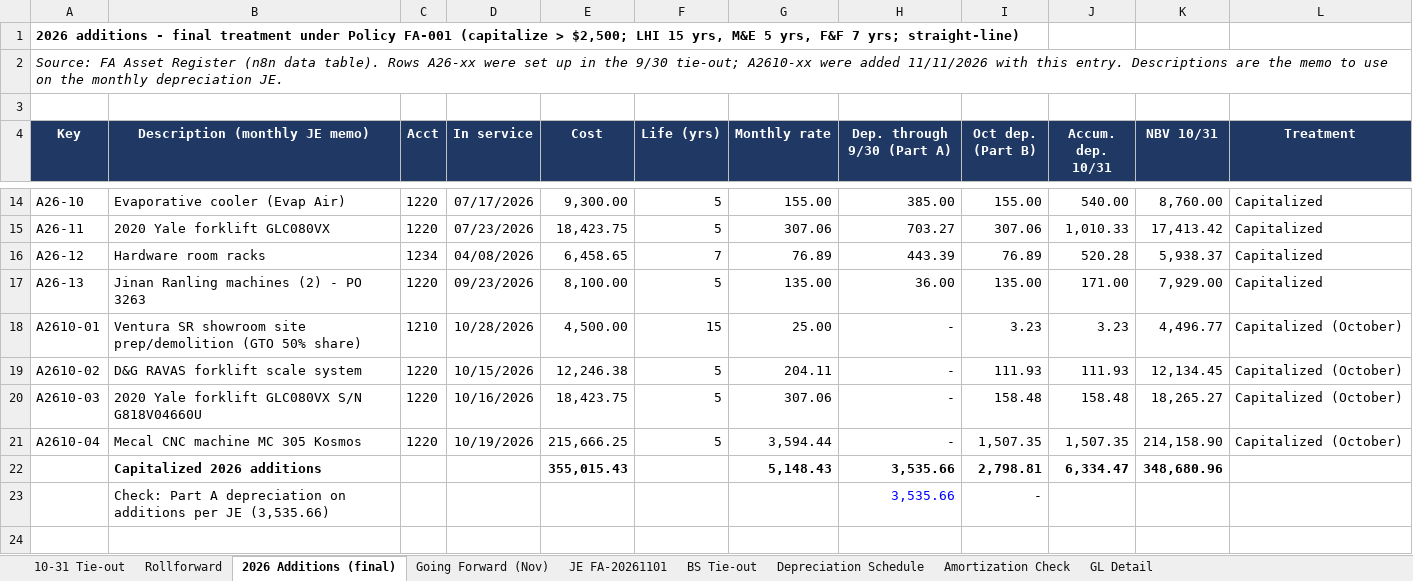
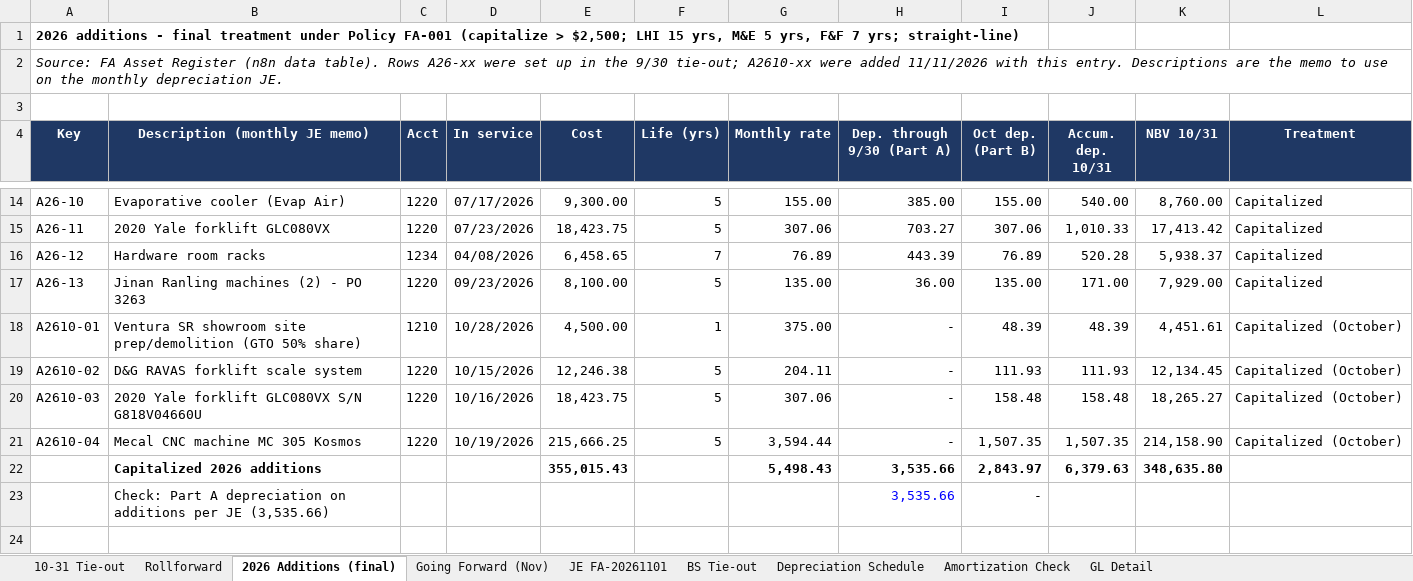
Before and after one commit to georgebails12-design/QBO-PO, an Excel workbook: reports/Fixed_Asset_Tieout_2026_10-31.xlsx, sheet 2026 Additions (final), drawn as a sheet; only a part is shown, gaps mark what is left out; values as stored, in another font and other column widths than the file's, no borders; the diff names each change by its address in the sheet, - before the commit and + after, or states it on an @@ line.

```diff
--- a/reports/Fixed_Asset_Tieout_2026_10-31.xlsx (sheet 2026 Additions (final))
+++ b/reports/Fixed_Asset_Tieout_2026_10-31.xlsx (sheet 2026 Additions (final))
-F18 (Life (yrs)): 15
+F18 (Life (yrs)): 1
-G18 (Monthly rate): 25.00
+G18 (Monthly rate): 375.00
-I18 (Oct dep. (Part B)): 3.23
+I18 (Oct dep. (Part B)): 48.39
-J18 (Accum. dep. 10/31): 3.23
+J18 (Accum. dep. 10/31): 48.39
-K18 (NBV 10/31): 4,496.77
+K18 (NBV 10/31): 4,451.61
-G22 (Monthly rate): 5,148.43
+G22 (Monthly rate): 5,498.43
-I22 (Oct dep. (Part B)): 2,798.81
+I22 (Oct dep. (Part B)): 2,843.97
-J22 (Accum. dep. 10/31): 6,334.47
+J22 (Accum. dep. 10/31): 6,379.63
-K22 (NBV 10/31): 348,680.96
+K22 (NBV 10/31): 348,635.80
```
Also changed, not shown: sheet Going Forward (Nov), sheet JE FA-20261101, sheet 10-31 Tie-out.
